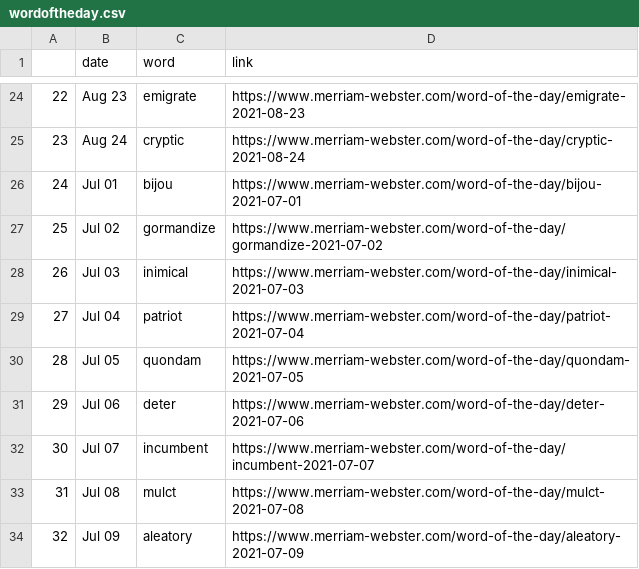
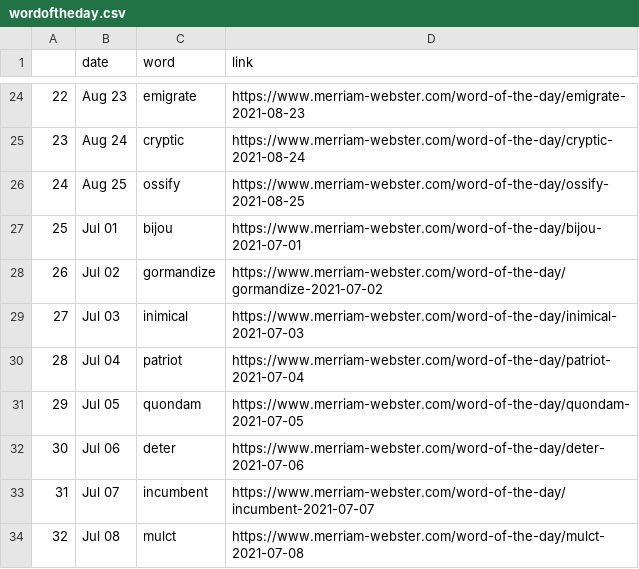
Before and after one commit to nisha5hetty/07-homework, a CSV file: wordoftheday.csv, drawn as a sheet; only a part is shown, gaps mark what is left out; the shorter side is filled out with more unchanged rows; addresses are those after the commit; the diff names each change by its address in the sheet, - before the commit and + after, or states it on an @@ line.

```diff
--- a/wordoftheday.csv
+++ b/wordoftheday.csv
+row 26: 24 | Aug 25 | ossify | https://www.merriam-webster.com/word-of-the-day/ossify-2021-08-25
@@ column A renumbered from row 27 down @@
```
